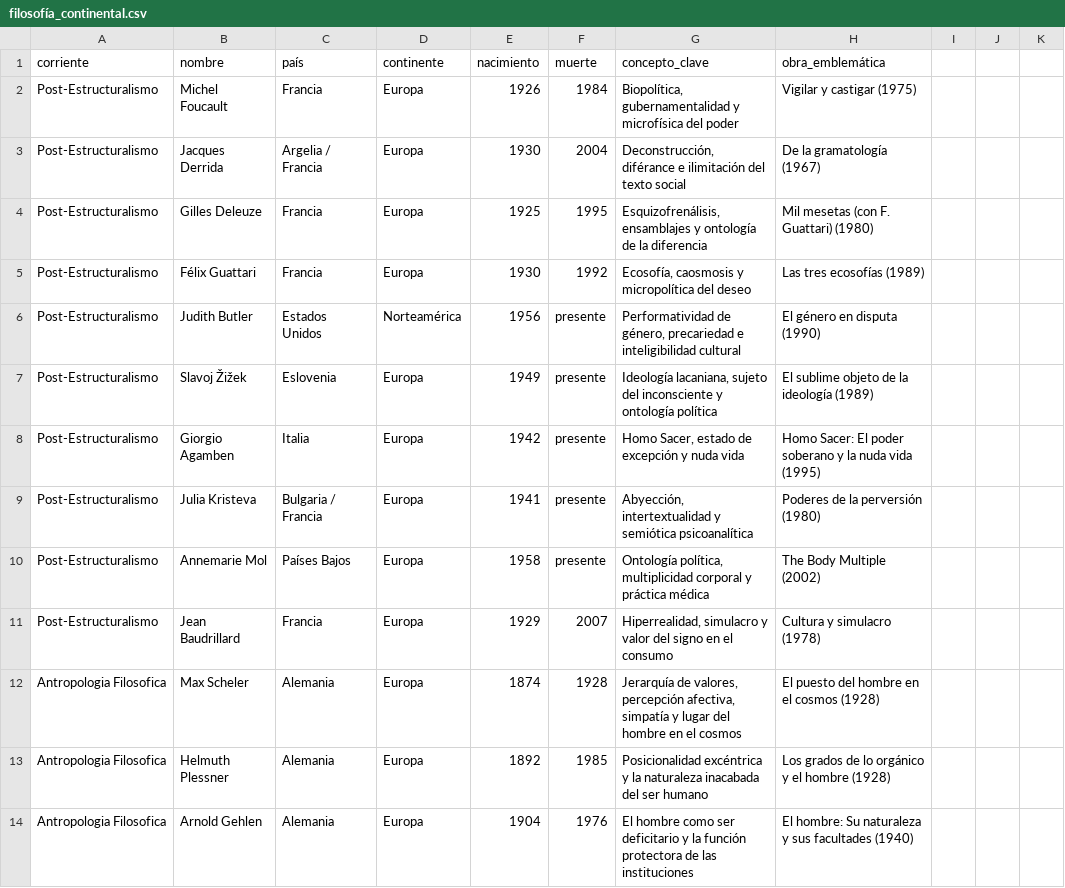
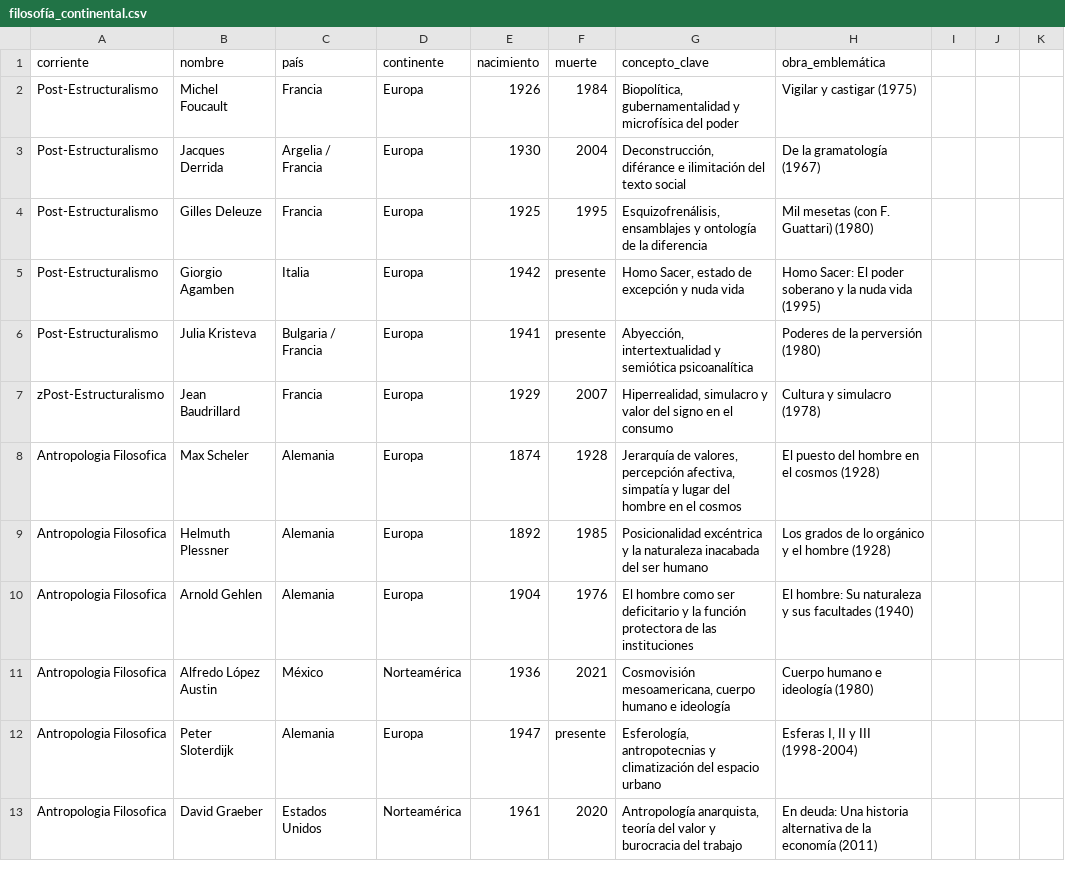
Before and after one commit to diegopaucarv/autores, a CSV file: data/filosofía_continental.csv, drawn as a sheet; only a part is shown; the shorter side is filled out with more unchanged rows; the diff covers the shown part only.

```diff
--- a/data/filosofía_continental.csv
+++ b/data/filosofía_continental.csv
@@ -4,9 +4,5 @@ Post-Estructuralismo,Jacques Derrida,Argelia / Francia,Europa,1930,2004,"Deconst
 Post-Estructuralismo,Gilles Deleuze,Francia,Europa,1925,1995,"Esquizofrenálisis, ensamblajes y ontología de la diferencia",Mil mesetas (con F. Guattari) (1980)
-Post-Estructuralismo,Félix Guattari,Francia,Europa,1930,1992,"Ecosofía, caosmosis y micropolítica del deseo",Las tres ecosofías (1989)
-Post-Estructuralismo,Judith Butler,Estados Unidos,Norteamérica,1956,presente,"Performatividad de género, precariedad e inteligibilidad cultural",El género en disputa (1990)
-Post-Estructuralismo,Slavoj Žižek,Eslovenia,Europa,1949,presente,"Ideología lacaniana, sujeto del inconsciente y ontología política",El sublime objeto de la ideología (1989)
 Post-Estructuralismo,Giorgio Agamben,Italia,Europa,1942,presente,"Homo Sacer, estado de excepción y nuda vida",Homo Sacer: El poder soberano y la nuda vida (1995)
 Post-Estructuralismo,Julia Kristeva,Bulgaria / Francia,Europa,1941,presente,"Abyección, intertextualidad y semiótica psicoanalítica",Poderes de la perversión (1980)
-Post-Estructuralismo,Annemarie Mol,Países Bajos,Europa,1958,presente,"Ontología política, multiplicidad corporal y práctica médica",The Body Multiple (2002)
-Post-Estructuralismo,Jean Baudrillard,Francia,Europa,1929,2007,"Hiperrealidad, simulacro y valor del signo en el consumo",Cultura y simulacro (1978)
+zPost-Estructuralismo,Jean Baudrillard,Francia,Europa,1929,2007,"Hiperrealidad, simulacro y valor del signo en el consumo",Cultura y simulacro (1978)
 Antropologia Filosofica,Max Scheler,Alemania,Europa,1874,1928,"Jerarquía de valores, percepción afectiva, simpatía y lugar del hombre en el cosmos",El puesto del hombre en el cosmos (1928)
```
Also changed, not shown: 14 removed rows elsewhere in this file.
